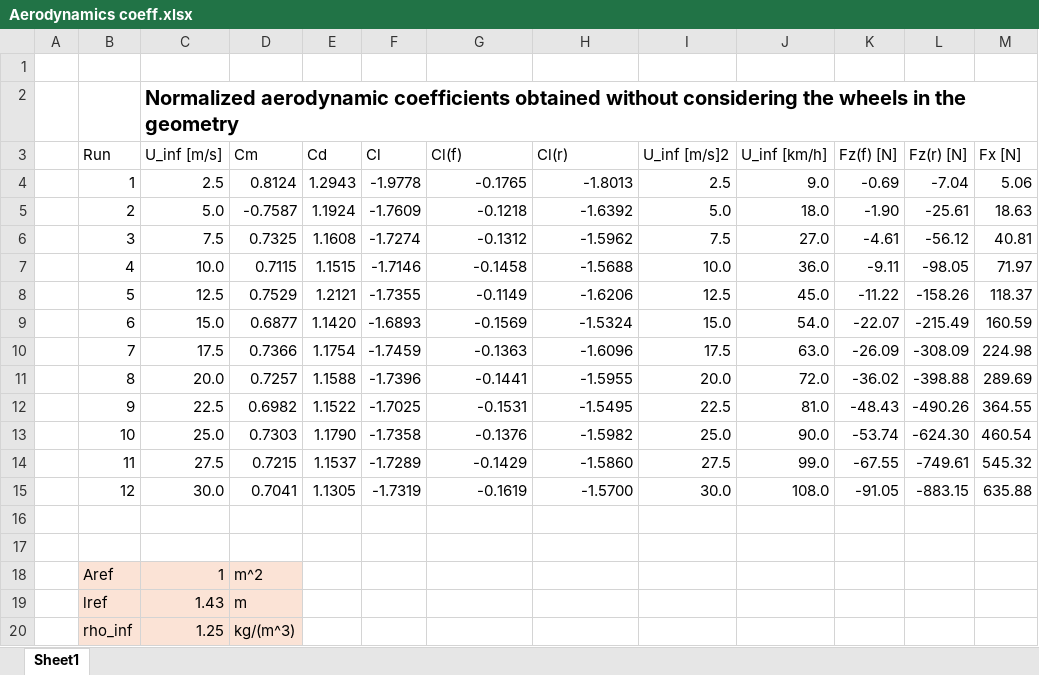
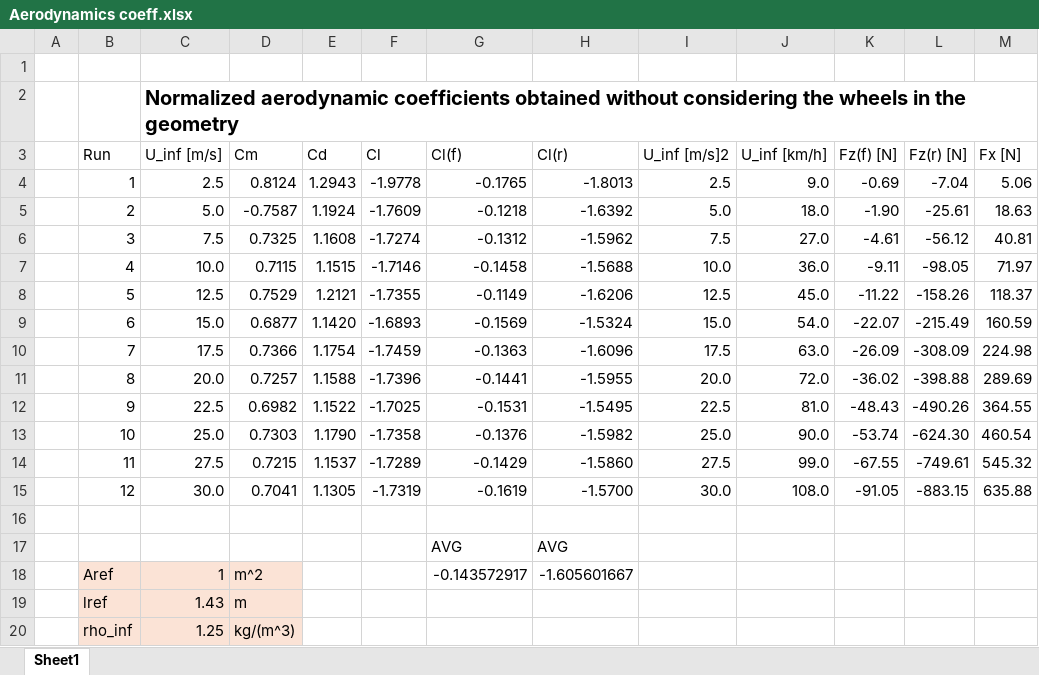
Before and after one commit to FrancescoV0/FSAE-ULB, an Excel workbook: Aero/Aerodynamics coeff.xlsx, sheet Sheet1, drawn as a sheet; values as stored, in another font and other column widths than the file's, no borders; charts and pictures and table styles not drawn; the diff names each change by its address in the sheet, - before the commit and + after, or states it on an @@ line.

Commit message:
Aero forces subsystem

```diff
--- a/Aero/Aerodynamics coeff.xlsx (sheet Sheet1)
+++ b/Aero/Aerodynamics coeff.xlsx (sheet Sheet1)
-row 17: (empty)
+row 17:  |  |  |  |  |  | AVG | AVG
-G18 (Cl(f)): (empty)
+G18 (Cl(f)): -0.143572917
-H18 (Cl(r)): (empty)
+H18 (Cl(r)): -1.605601667
```
Also changed, not shown: charts or pictures, 1 other file.
